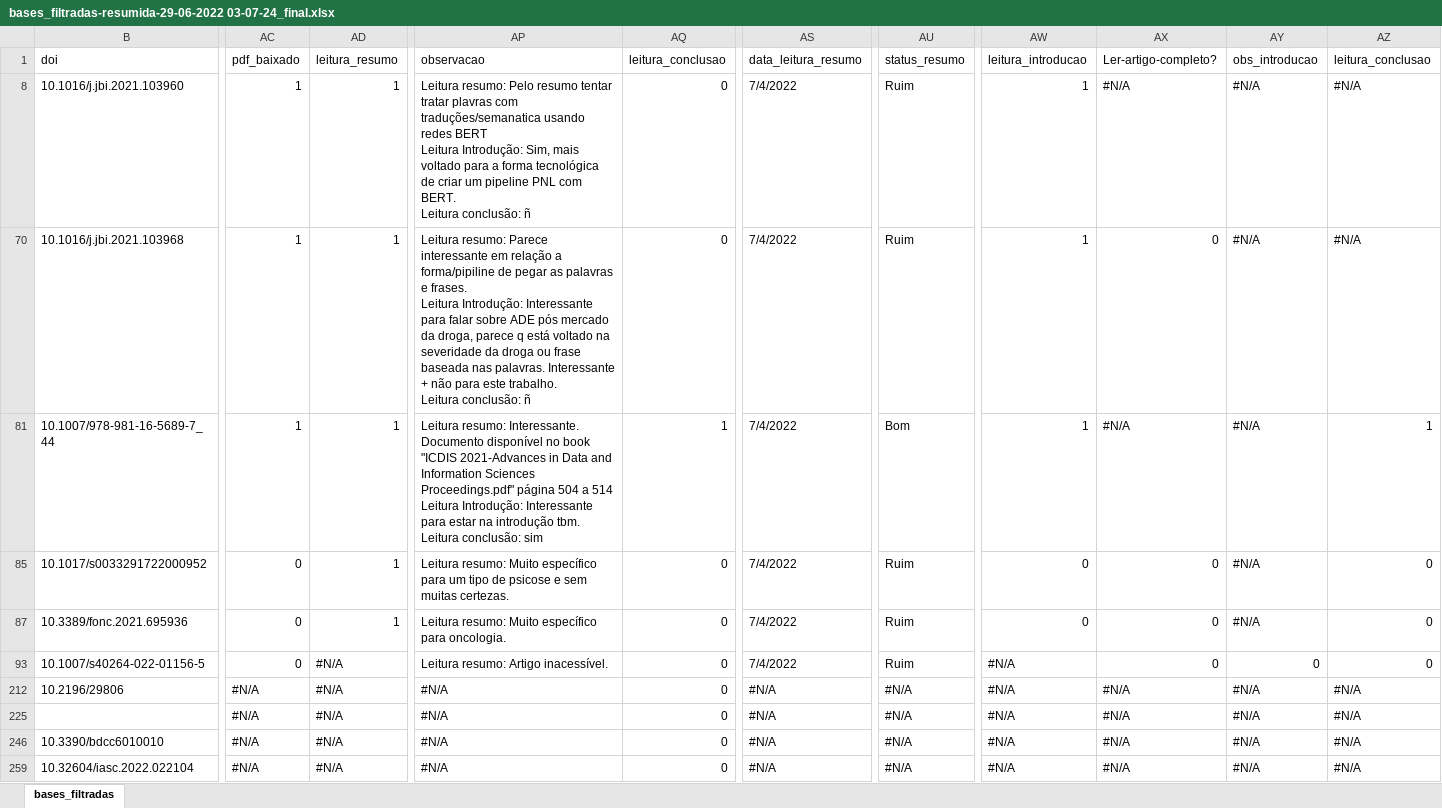
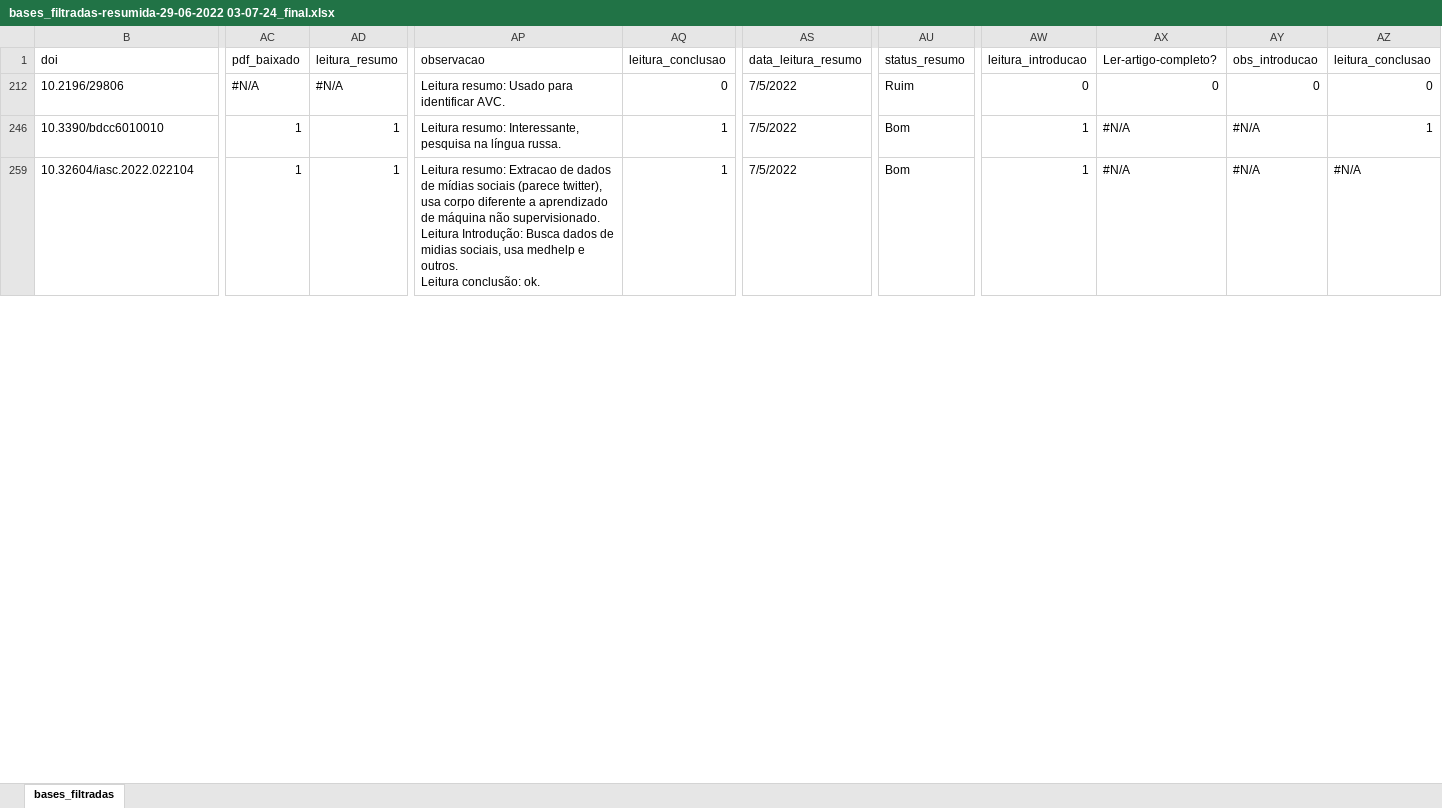
Before and after one commit to LuizPerciliano/Evento-Adverso-com-Metamap-e-Twitter-com-Portugues-Brasil, an Excel workbook: apps/app-Dissertacao/data/bases_filtradas-resumida-29-06-2022 03-07-24_final.xlsx, sheet bases_filtradas, drawn as a sheet; only a part is shown, gaps mark what is left out; values as stored, in another font and other column widths than the file's, no cell formats; rows hold the shown columns only; ↵ is a line break in a cell; the diff covers the shown part only; the diff names each change by its address in the sheet, - before the commit and + after, or states it on an @@ line.

```diff
--- a/apps/app-Dissertacao/data/bases_filtradas-resumida-29-06-2022 03-07-24_final.xlsx (sheet bases_filtradas)
+++ b/apps/app-Dissertacao/data/bases_filtradas-resumida-29-06-2022 03-07-24_final.xlsx (sheet bases_filtradas)
@@ row 8 hidden: 10.1016/j.jbi.2021.103960 | 1 | 1 | Leitura resumo: Pelo resumo tentar tratar plavras com traduções/semanatica usando redes BERT ↵ Leitura Introdução: Sim, mais voltado para a forma tecnológica de criar um pipeline PNL com BERT. ↵ Leitura conclusão: ñ | 0 | 7/4/2022 | Ruim | 1 | #N/A | #N/A | #N/A @@
@@ row 70 hidden: 10.1016/j.jbi.2021.103968 | 1 | 1 | Leitura resumo: Parece interessante em relação a forma/pipiline de pegar as palavras e frases. ↵ Leitura Introdução: Interessante para falar sobre ADE pós mercado da droga, parece q está voltado na severidade da droga ou frase baseada nas palavras. Interessante + não para este trabalho. ↵ Leitura conclusão: ñ | 0 | 7/4/2022 | Ruim | 1 | 0 | #N/A | #N/A @@
@@ row 81 hidden: 10.1007/978-981-16-5689-7_44 | 1 | 1 | Leitura resumo: Interessante. Documento disponível no book "ICDIS 2021-Advances in Data and Information Sciences Proceedings.pdf" página 504 a 514 ↵ Leitura Introdução: Interessante para estar na introdução tbm. ↵ Leitura conclusão: sim | 1 | 7/4/2022 | Bom | 1 | #N/A | #N/A | 1 @@
@@ row 85 hidden: 10.1017/s0033291722000952 | 0 | 1 | Leitura resumo: Muito específico para um tipo de psicose e sem muitas certezas. | 0 | 7/4/2022 | Ruim | 0 | 0 | #N/A | 0 @@
@@ row 87 hidden: 10.3389/fonc.2021.695936 | 0 | 1 | Leitura resumo: Muito específico para oncologia. | 0 | 7/4/2022 | Ruim | 0 | 0 | #N/A | 0 @@
@@ row 93 hidden: 10.1007/s40264-022-01156-5 | 0 | #N/A | Leitura resumo: Artigo inacessível. | 0 | 7/4/2022 | Ruim | #N/A | 0 | 0 | 0 @@
-AP212 (observacao): #N/A
+AP212 (observacao): Leitura resumo: Usado para identificar AVC.
-AS212 (data_leitura_resumo): #N/A
+AS212 (data_leitura_resumo): 7/5/2022
-AU212 (status_resumo): #N/A
+AU212 (status_resumo): Ruim
-AW212 (leitura_introducao): #N/A
+AW212 (leitura_introducao): 0
-AX212 (Ler-artigo-completo?): #N/A
+AX212 (Ler-artigo-completo?): 0
-AY212 (obs_introducao): #N/A
+AY212 (obs_introducao): 0
-AZ212 (leitura_conclusao): #N/A
+AZ212 (leitura_conclusao): 0
-row 225:  | #N/A | #N/A | #N/A | 0 | #N/A | #N/A | #N/A | #N/A | #N/A | #N/A
-AC246 (pdf_baixado): #N/A
+AC246 (pdf_baixado): 1
-AD246 (leitura_resumo): #N/A
+AD246 (leitura_resumo): 1
-AP246 (observacao): #N/A
+AP246 (observacao): Leitura resumo: Interessante, pesquisa na língua russa.
-AQ246 (leitura_conclusao): 0
+AQ246 (leitura_conclusao): 1
-AS246 (data_leitura_resumo): #N/A
+AS246 (data_leitura_resumo): 7/5/2022
-AU246 (status_resumo): #N/A
+AU246 (status_resumo): Bom
-AW246 (leitura_introducao): #N/A
+AW246 (leitura_introducao): 1
-AZ246 (leitura_conclusao): #N/A
+AZ246 (leitura_conclusao): 1
-AC259 (pdf_baixado): #N/A
+AC259 (pdf_baixado): 1
-AD259 (leitura_resumo): #N/A
+AD259 (leitura_resumo): 1
-AP259 (observacao): #N/A
+AP259 (observacao): Leitura resumo: Extracao de dados de mídias sociais (parece twitter), usa corpo diferente a aprendizado de máquina não supervisionado. ↵ Leitura Introdução: Busca dados de midias sociais, usa medhelp e outros. ↵ Leitura conclusão: ok.
-AQ259 (leitura_conclusao): 0
+AQ259 (leitura_conclusao): 1
-AS259 (data_leitura_resumo): #N/A
+AS259 (data_leitura_resumo): 7/5/2022
-AU259 (status_resumo): #N/A
+AU259 (status_resumo): Bom
-AW259 (leitura_introducao): #N/A
+AW259 (leitura_introducao): 1
```
Also changed, not shown: 119 edited cells elsewhere in this sheet, cell formats, hidden cells, 1 other file.
